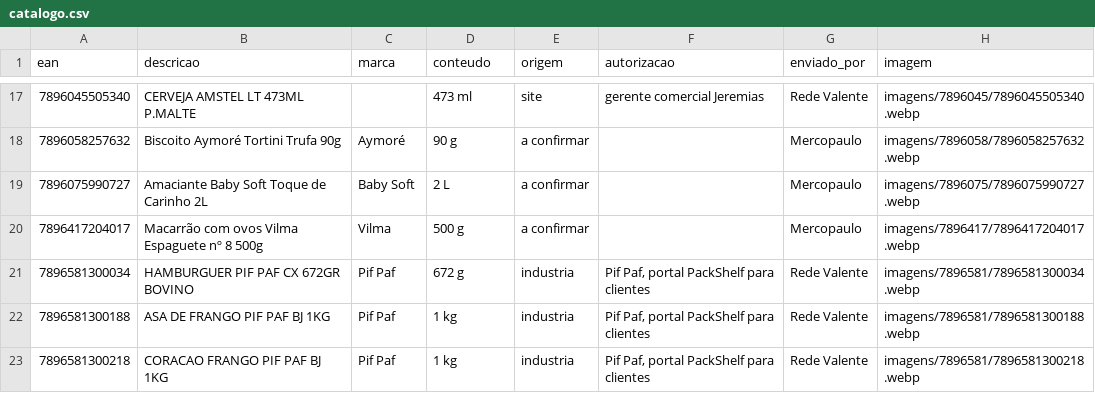
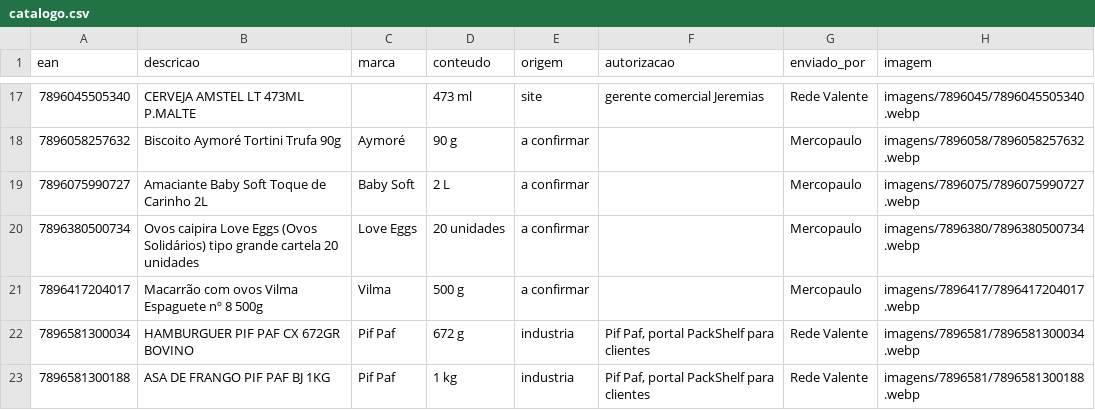
Before and after one commit to andrebitaraes-hub/acervo-encarte, a CSV file: catalogo.csv, drawn as a sheet; only a part is shown, gaps mark what is left out; the shorter side is filled out with more unchanged rows.

```diff
--- a/catalogo.csv
+++ b/catalogo.csv
@@ -19,2 +19,3 @@ ean,descricao,marca,conteudo,origem,autorizacao,enviado_por,imagem
 7896075990727,Amaciante Baby Soft Toque de Carinho 2L,Baby Soft,2 L,a confirmar,,Mercopaulo,imagens/7896075/7896075990727.webp
+7896380500734,Ovos caipira Love Eggs (Ovos Solidários) tipo grande cartela 20 unidades,Love Eggs,20 unidades,a confirmar,,Mercopaulo,imagens/7896380/7896380500734.webp
 7896417204017,Macarrão com ovos Vilma Espaguete nº 8 500g,Vilma,500 g,a confirmar,,Mercopaulo,imagens/7896417/7896417204017.webp
```
Also changed, not shown: catalogo_granel.csv.
